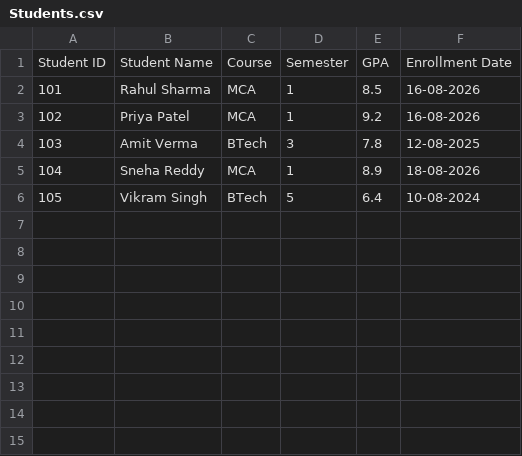
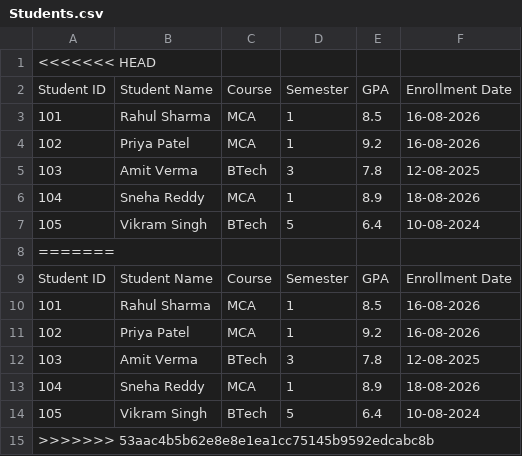
Before and after one commit to DarshanShah228/Data_Science, a CSV file: Students.csv, drawn as a sheet; the diff names each change by its address in the sheet, - before the commit and + after, or states it on an @@ line.

Commit message:
Add student details CSV dataset

```diff
--- a/Students.csv
+++ b/Students.csv
+row 1: <<<<<<< HEAD
+row 8: =======
+row 9: Student ID | Student Name | Course | Semester | GPA | Enrollment Date
+row 10: 101 | Rahul Sharma | MCA | 1 | 8.5 | 16-08-2026
+row 11: 102 | Priya Patel | MCA | 1 | 9.2 | 16-08-2026
+row 12: 103 | Amit Verma | BTech | 3 | 7.8 | 12-08-2025
+row 13: 104 | Sneha Reddy | MCA | 1 | 8.9 | 18-08-2026
+row 14: 105 | Vikram Singh | BTech | 5 | 6.4 | 10-08-2024
+row 15: >>>>>>> 53aac4b5b62e8e8e1ea1cc75145b9592edcabc8b
```
